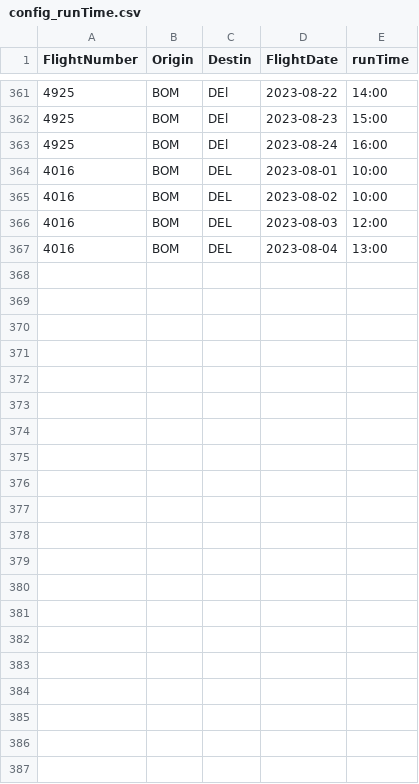
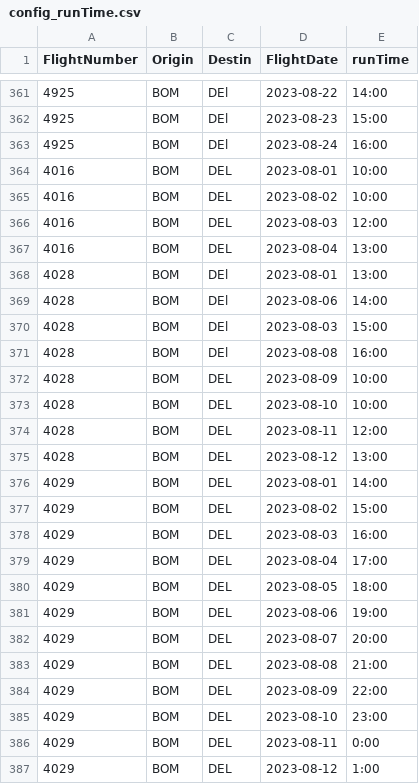
Before and after one commit to vivekbolla123/rm-allocation-serverless-funcs, a CSV file: QPDynamicAllocation/params/data/config_runTime.csv, drawn as a sheet; only a part is shown, gaps mark what is left out.

```diff
--- a/QPDynamicAllocation/params/data/config_runTime.csv
+++ b/QPDynamicAllocation/params/data/config_runTime.csv
@@ -367 +367,21 @@
 4016,BOM,DEL,2023-08-04,13:00
+4028,BOM,DEl,2023-08-01,13:00
+4028,BOM,DEl,2023-08-06,14:00
+4028,BOM,DEl,2023-08-03,15:00
+4028,BOM,DEl,2023-08-08,16:00
+4028,BOM,DEL,2023-08-09,10:00
+4028,BOM,DEL,2023-08-10,10:00
+4028,BOM,DEL,2023-08-11,12:00
+4028,BOM,DEL,2023-08-12,13:00
+4029,BOM,DEL,2023-08-01,14:00
+4029,BOM,DEL,2023-08-02,15:00
+4029,BOM,DEL,2023-08-03,16:00
+4029,BOM,DEL,2023-08-04,17:00
+4029,BOM,DEL,2023-08-05,18:00
+4029,BOM,DEL,2023-08-06,19:00
+4029,BOM,DEL,2023-08-07,20:00
+4029,BOM,DEL,2023-08-08,21:00
+4029,BOM,DEL,2023-08-09,22:00
+4029,BOM,DEL,2023-08-10,23:00
+4029,BOM,DEL,2023-08-11,0:00
+4029,BOM,DEL,2023-08-12,1:00
```
Also changed, not shown: QPDynamicAllocation/params/data/Bookload.csv, QPDynamicAllocation/params/data/booking_fare_data.csv, 13 other files.
